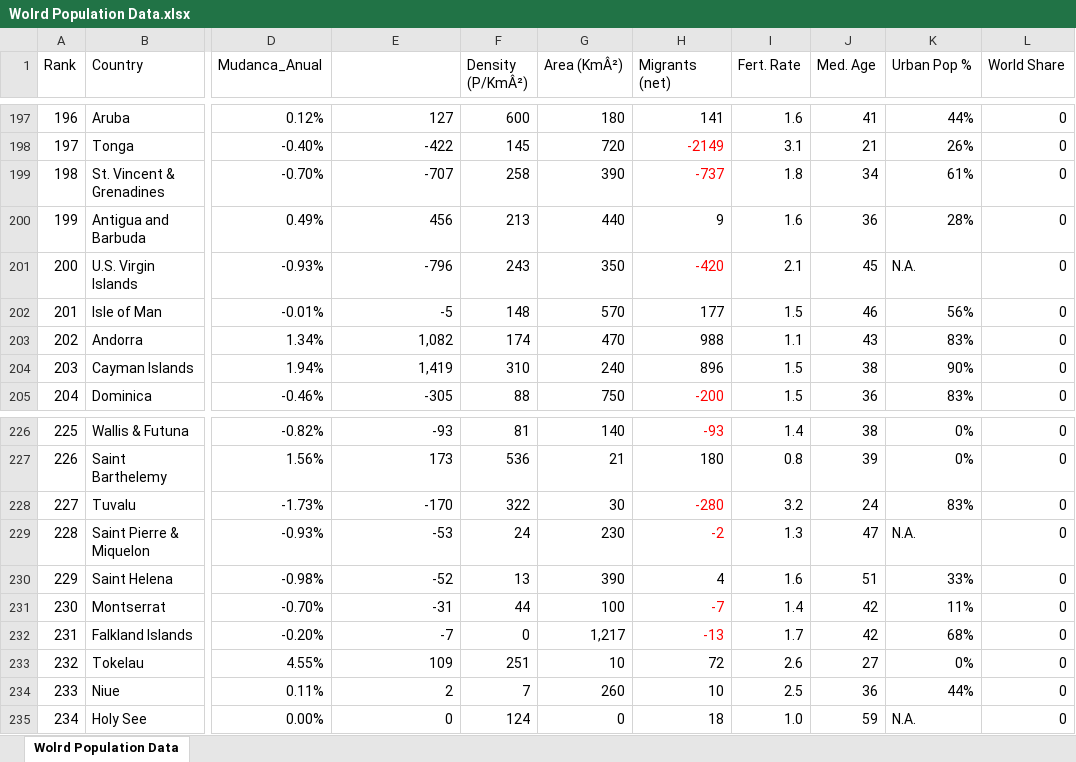
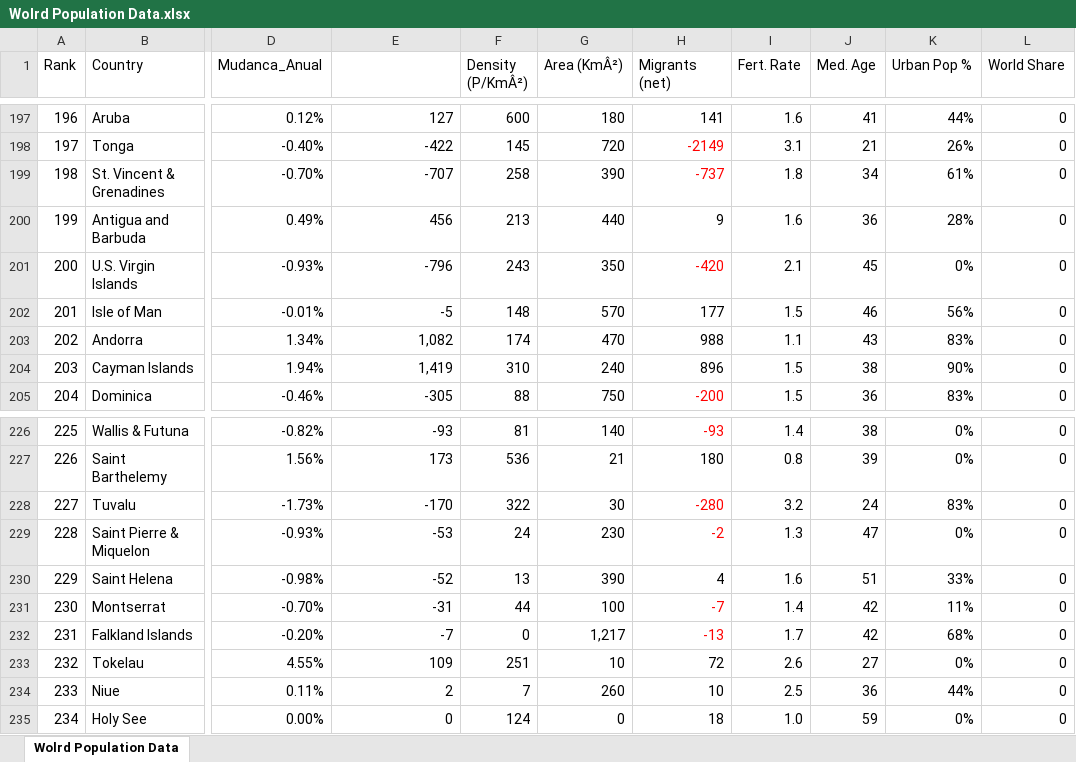
Before and after one commit to MarianaDelizio/Projeto_Wold, an Excel workbook: Wolrd Population Data.xlsx, sheet Wolrd Population Data, drawn as a sheet; only a part is shown, gaps mark what is left out; values as stored, in another font and other column widths than the file's, no borders; table styles not drawn; the diff covers the shown part only; the diff names each change by its address in the sheet, - before the commit and + after, or states it on an @@ line.

```diff
--- a/Wolrd Population Data.xlsx (sheet Wolrd Population Data)
+++ b/Wolrd Population Data.xlsx (sheet Wolrd Population Data)
-K201 (Urban Pop %): N.A.
+K201 (Urban Pop %): 0%
-K229 (Urban Pop %): N.A.
+K229 (Urban Pop %): 0%
-K235 (Urban Pop %): N.A.
+K235 (Urban Pop %): 0%
```
Also changed, not shown: 15 edited cells elsewhere in this sheet, 15 other files.
